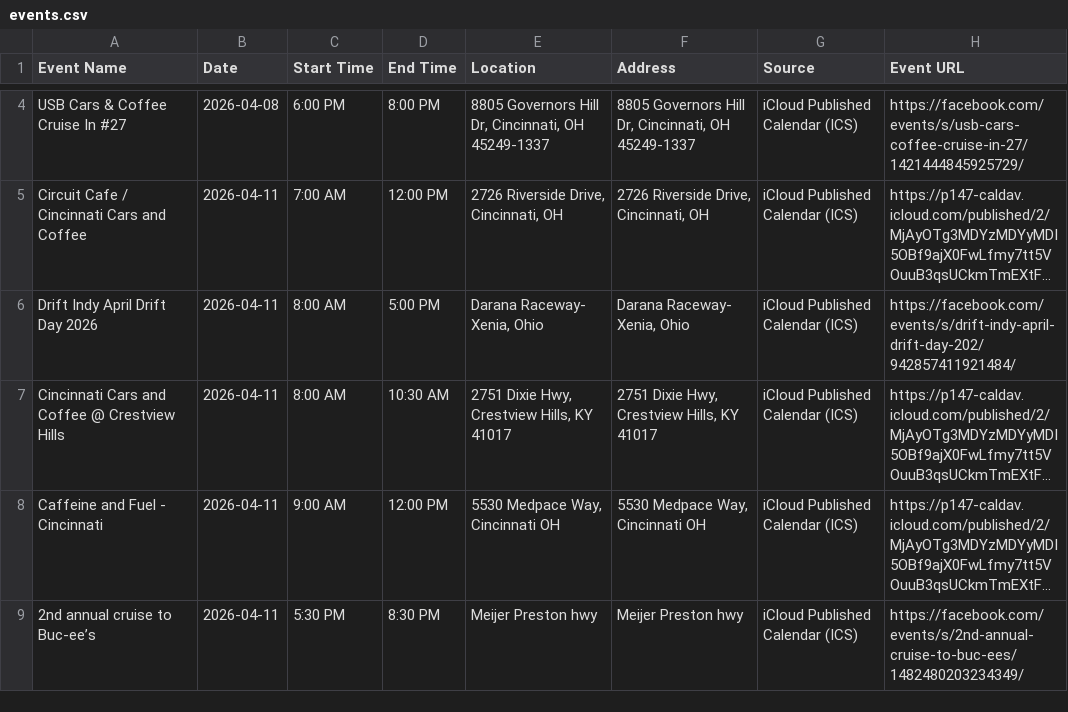
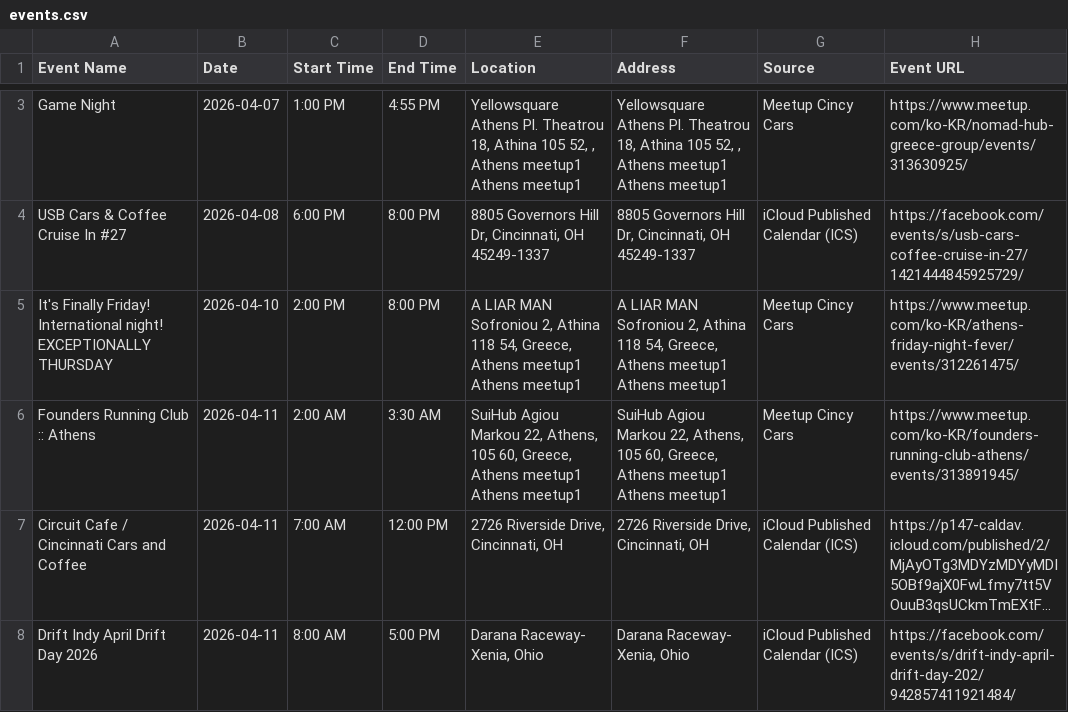
Before and after one commit to themessings/cincy-car-events, a CSV file: data/events.csv, drawn as a sheet; only a part is shown, gaps mark what is left out; the shorter side is filled out with more unchanged rows; long unchanged cells end in …; the diff covers the shown part only; the diff names each change by its address in the sheet, - before the commit and + after, or states it on an @@ line.

Commit message:
Update Cincinnati-area car events

```diff
--- a/data/events.csv
+++ b/data/events.csv
+row 3: Game Night | 2026-04-07 | 1:00 PM | 4:55 PM | Yellowsquare Athens Pl. Theatrou 18, Athina 105 52, , Athens meetup1 Athens meetup1 | Yellowsquare Athens Pl. Theatrou 18, Athina 105 52, , Athens meetup1 Athens meetup1 | Meetup Cincy Cars | https://www.meetup.com/ko-KR/nomad-hub-greece-group/events/313630925/
+row 5: It's Finally Friday! International night! EXCEPTIONALLY THURSDAY | 2026-04-10 | 2:00 PM | 8:00 PM | A LIAR MAN Sofroniou 2, Athina 118 54, Greece, Athens meetup1 Athens meetup1 | A LIAR MAN Sofroniou 2, Athina 118 54, Greece, Athens meetup1 Athens meetup1 | Meetup Cincy Cars | https://www.meetup.com/ko-KR/athens-friday-night-fever/events/312261475/
+row 6: Founders Running Club :: Athens | 2026-04-11 | 2:00 AM | 3:30 AM | SuiHub Agiou Markou 22, Athens, 105 60, Greece, Athens meetup1 Athens meetup1 | SuiHub Agiou Markou 22, Athens, 105 60, Greece, Athens meetup1 Athens meetup1 | Meetup Cincy Cars | https://www.meetup.com/ko-KR/founders-running-club-athens/events/313891945/
```
Also changed, not shown: 4 added rows and 2 removed rows elsewhere in this file, 4 other files.
